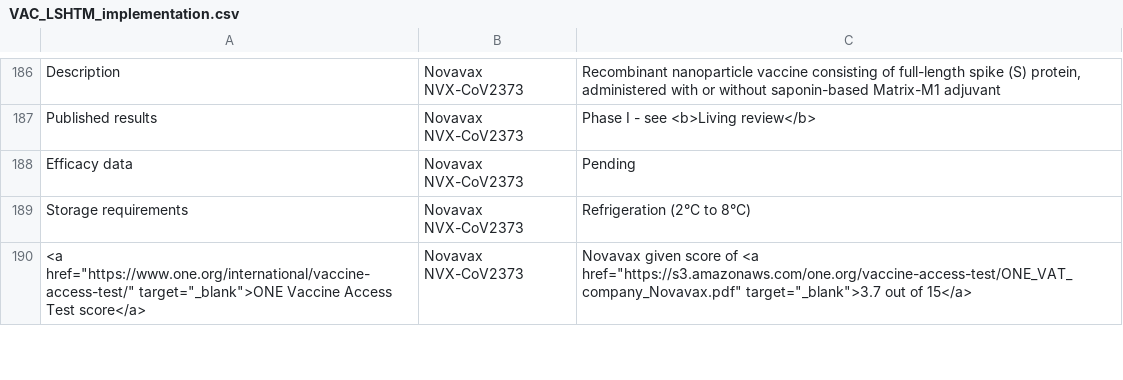
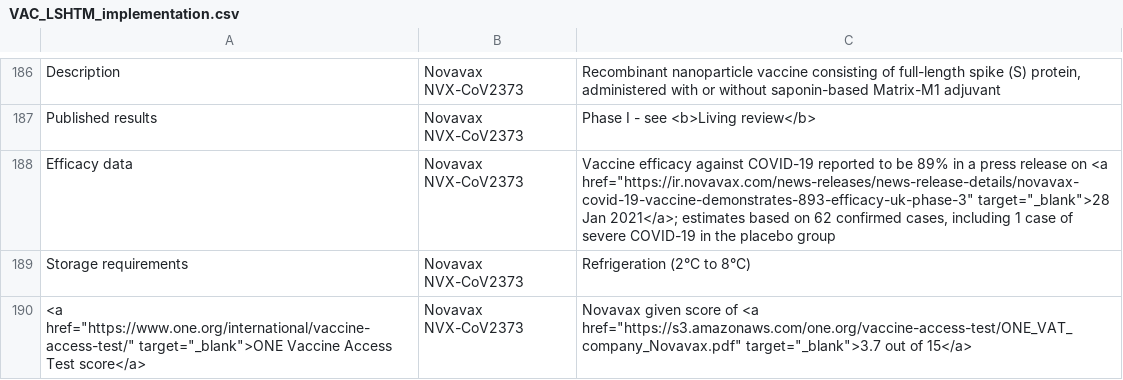
Before and after one commit to vac-lshtm/VaC_tracker, a CSV file: input_data/VAC_LSHTM_implementation.csv, drawn as a sheet; only a part is shown, gaps mark what is left out.

```diff
--- a/input_data/VAC_LSHTM_implementation.csv
+++ b/input_data/VAC_LSHTM_implementation.csv
@@ -187,3 +187,3 @@ Description,Novavax NVX-CoV2373,"Recombinant nanoparticle vaccine consisting of
 Published results,Novavax NVX-CoV2373,Phase I - see <b>Living review</b>
-Efficacy data,Novavax NVX-CoV2373,Pending
+Efficacy data,Novavax NVX-CoV2373,"Vaccine efficacy against COVID-19 reported to be 89% in a press release on <a href=""https://ir.novavax.com/news-releases/news-release-details/novavax-covid-19-vaccine-demonstrates-893-efficacy-uk-phase-3"" target=""_blank"">28 Jan 2021</a>; estimates based on 62 confirmed cases, including 1 case of severe COVID-19 in the placebo group"
 Storage requirements,Novavax NVX-CoV2373,Refrigeration (2°C to 8°C)
```
Also changed, not shown: input_data/VaC_LSHTM_landscape.csv, input_data/VaC_LSHTM_trials.csv, 3 other files.
